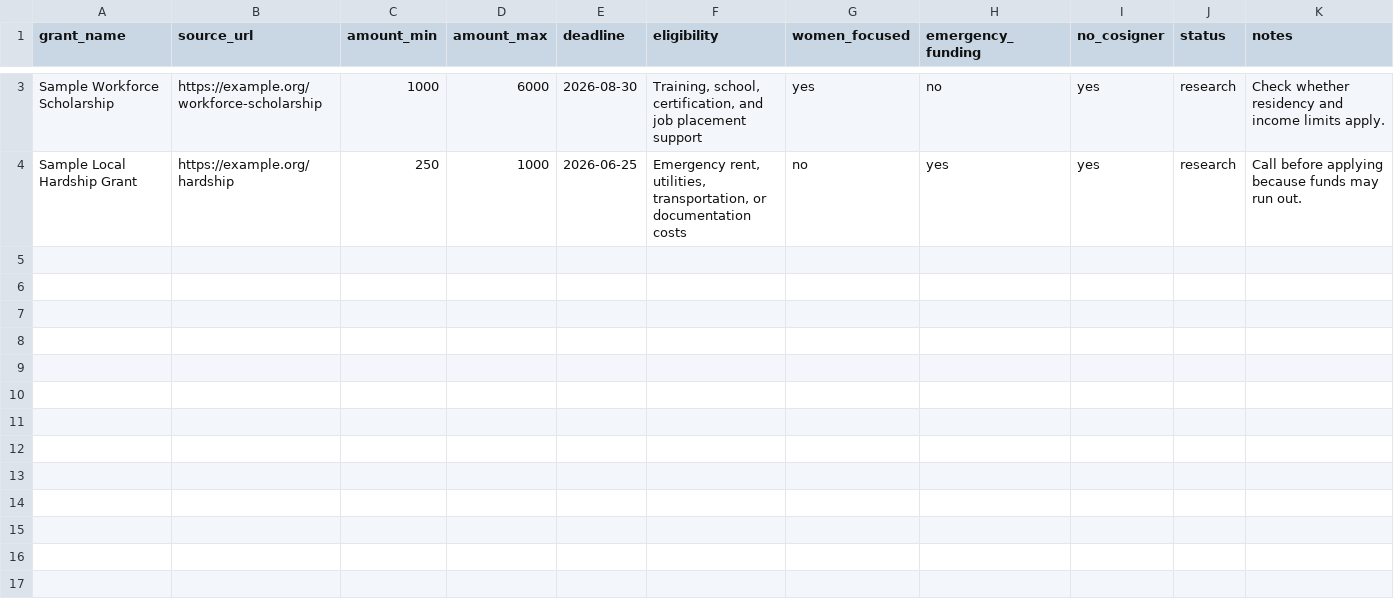
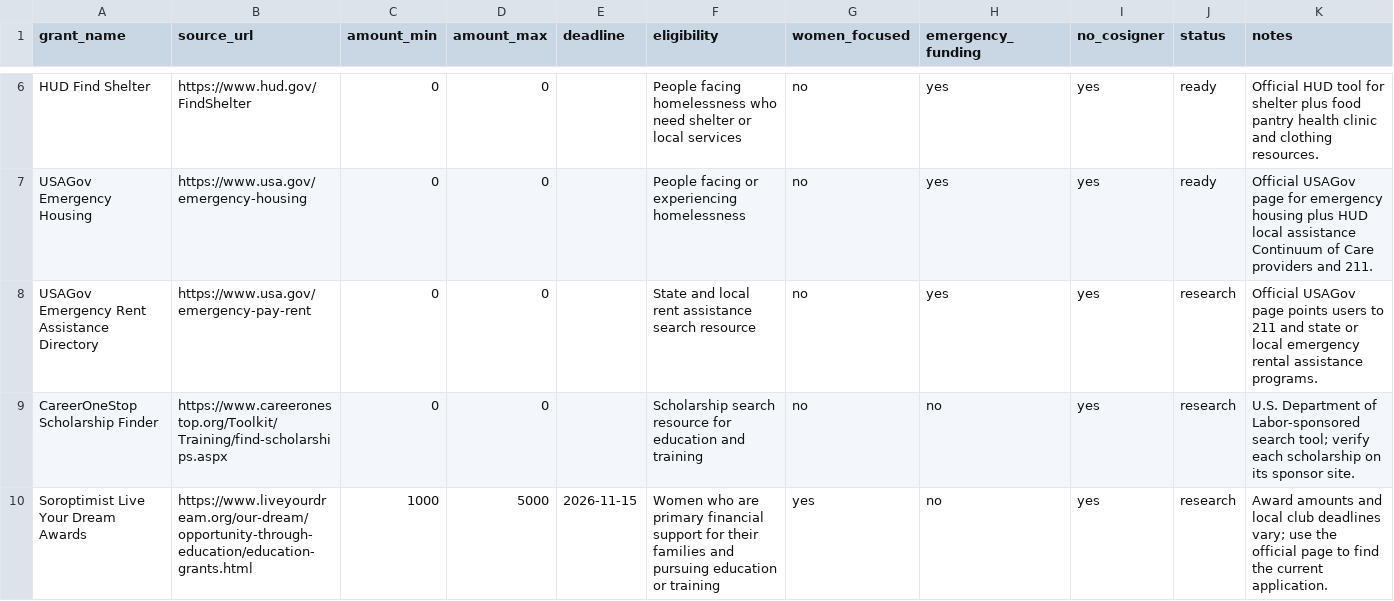
Before and after one commit to DaCameraGirl/quantum-command-52, a CSV file: data/grants.csv, drawn as a sheet; only a part is shown, gaps mark what is left out; removed rows and columns are numbered as before the commit, all else as after; the diff covers the shown part only; the diff names each change by its address in the sheet, - before the commit and + after, or states it on an @@ line.

```diff
--- a/data/grants.csv
+++ b/data/grants.csv
+row 6: HUD Find Shelter | https://www.hud.gov/FindShelter | 0 | 0 |  | People facing homelessness who need shelter or local services | no | yes | yes | ready | Official HUD tool for shelter plus food pantry health clinic and clothing resources.
+row 7: USAGov Emergency Housing | https://www.usa.gov/emergency-housing | 0 | 0 |  | People facing or experiencing homelessness | no | yes | yes | ready | Official USAGov page for emergency housing plus HUD local assistance Continuum of Care providers and 211.
+row 8: USAGov Emergency Rent Assistance Directory | https://www.usa.gov/emergency-pay-rent | 0 | 0 |  | State and local rent assistance search resource | no | yes | yes | research | Official USAGov page points users to 211 and state or local emergency rental assistance programs.
+row 9: CareerOneStop Scholarship Finder | https://www.careeronestop.org/Toolkit/Training/find-scholarships.aspx | 0 | 0 |  | Scholarship search resource for education and training | no | no | yes | research | U.S. Department of Labor-sponsored search tool; verify each scholarship on its sponsor site.
-A10 (grant_name): Sample Workforce Scholarship
+A10 (grant_name): Soroptimist Live Your Dream Awards
-B10 (source_url): https://example.org/workforce-scholarship
+B10 (source_url): https://www.liveyourdream.org/our-dream/opportunity-through-education/education-grants.html
-D10 (amount_max): 6000
+D10 (amount_max): 5000
-E10 (deadline): 2026-08-30
+E10 (deadline): 2026-11-15
-F10 (eligibility): Training, school, certification, and job placement support
+F10 (eligibility): Women who are primary financial support for their families and pursuing education or training
-K10 (notes): Check whether residency and income limits apply.
+K10 (notes): Award amounts and local club deadlines vary; use the official page to find the current application.
-row 4: Sample Local Hardship Grant | https://example.org/hardship | 250 | 1000 | 2026-06-25 | Emergency rent, utilities, transportation, or documentation costs | no | yes | yes | research | Call before applying because funds may run out.
```
Also changed, not shown: 4 added rows and 1 removed row elsewhere in this file, data/housing_violations.csv, data/shell_items.csv, 17 other files.
